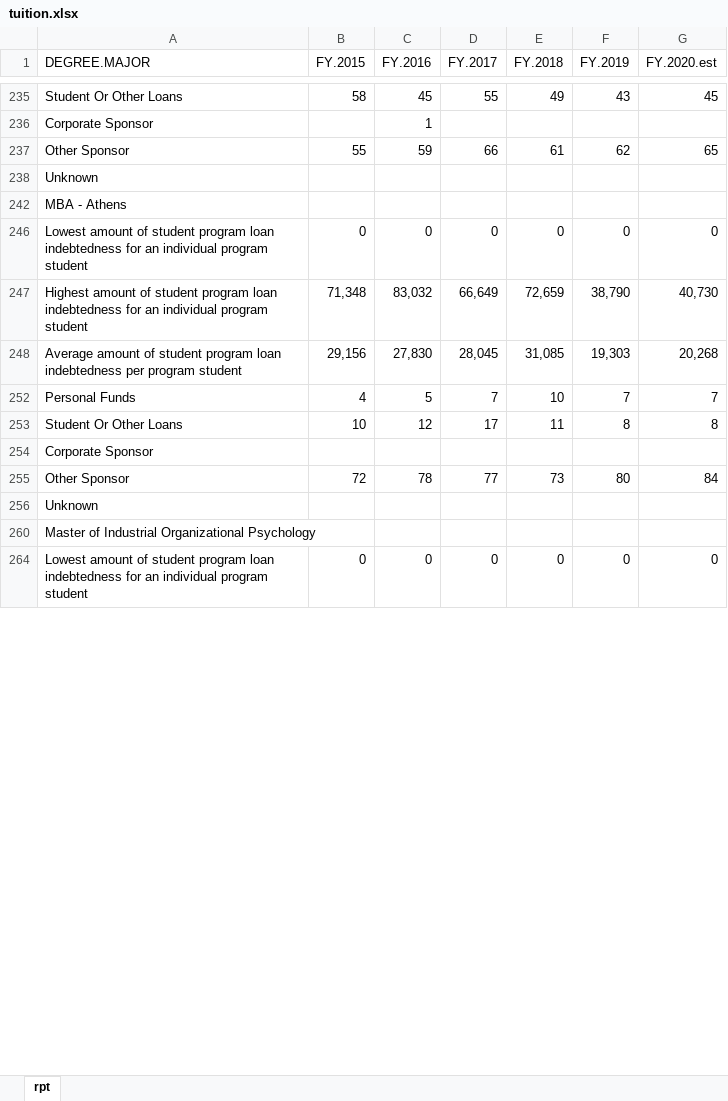
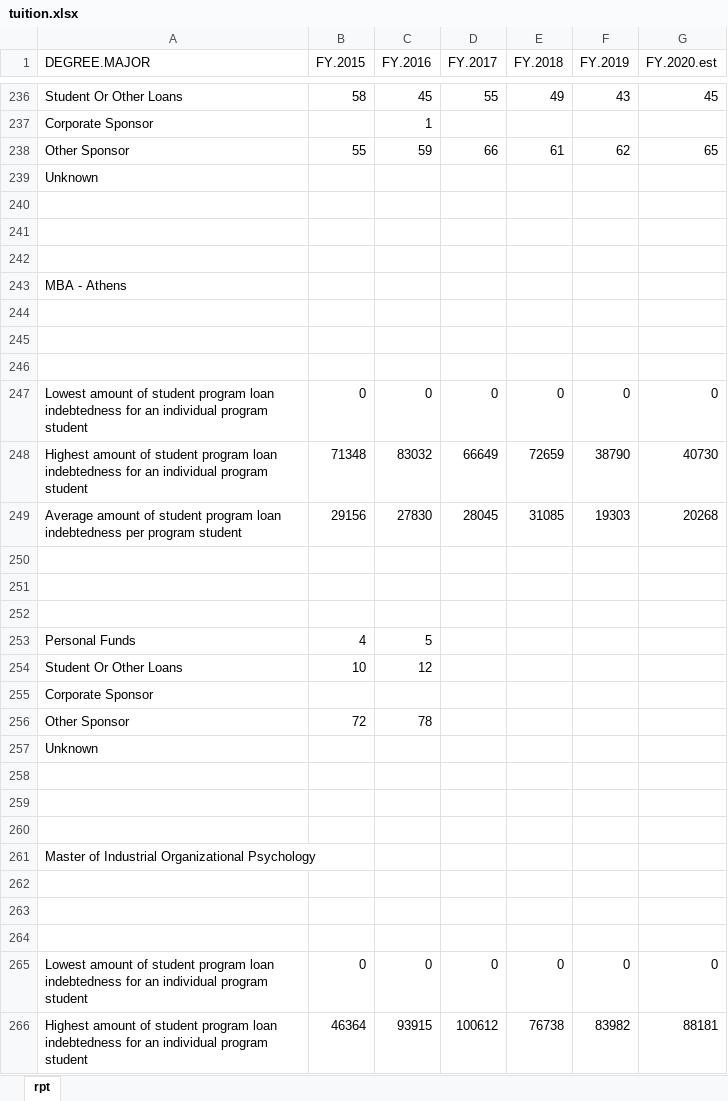
Before and after one commit to UTexas80/usg-tuition-diff, an Excel workbook: reports/tuition.xlsx, sheet rpt, drawn as a sheet; only a part is shown, gaps mark what is left out; values as stored, in another font and other column widths than the file's, no cell formats; addresses are those after the commit; the diff covers the shown part only; the diff names each change by its address in the sheet, - before the commit and + after, or states it on an @@ line.

Commit message:
20181207bUSG_TuitionDifferential
a. added dataMeta package to create metadata data dictionary
b. link<-https://github.com/dmrodz/dataMeta

```diff
--- a/reports/tuition.xlsx (sheet rpt)
+++ b/reports/tuition.xlsx (sheet rpt)
+row 240: (empty)
+row 241: (empty)
+row 242: (empty)
+row 244: (empty)
+row 245: (empty)
+row 246: (empty)
+row 248: Highest amount of student program loan indebtedness for an individual program student | 71348 | 83032 | 66649 | 72659 | 38790 | 40730
+row 249: Average amount of student program loan indebtedness per program student | 29156 | 27830 | 28045 | 31085 | 19303 | 20268
-row 250: Highest amount of student program loan indebtedness for an individual program student | 71,348 | 83,032 | 66,649 | 72,659 | 38,790 | 40,730
+row 250: (empty)
-row 251: Average amount of student program loan indebtedness per program student | 29,156 | 27,830 | 28,045 | 31,085 | 19,303 | 20,268
+row 251: (empty)
+row 252: (empty)
-D253 (FY.2017): 7
+D253 (FY.2017): (empty)
-E253 (FY.2018): 10
+E253 (FY.2018): (empty)
-F253 (FY.2019): 7
+F253 (FY.2019): (empty)
-G253 (FY.2020.est): 7
+G253 (FY.2020.est): (empty)
-D254 (FY.2017): 17
+D254 (FY.2017): (empty)
-E254 (FY.2018): 11
+E254 (FY.2018): (empty)
-F254 (FY.2019): 8
+F254 (FY.2019): (empty)
-G254 (FY.2020.est): 8
+G254 (FY.2020.est): (empty)
-D256 (FY.2017): 77
+D256 (FY.2017): (empty)
-E256 (FY.2018): 73
+E256 (FY.2018): (empty)
-F256 (FY.2019): 80
+F256 (FY.2019): (empty)
-G256 (FY.2020.est): 84
+G256 (FY.2020.est): (empty)
+row 258: (empty)
+row 259: (empty)
+row 260: (empty)
+row 262: (empty)
+row 263: (empty)
+row 264: (empty)
+row 266: Highest amount of student program loan indebtedness for an individual program student | 46364 | 93915 | 100612 | 76738 | 83982 | 88181
```
Also changed, not shown: 337 added rows, 1 removed row and 755 edited cells elsewhere in this sheet, cell formats, 3 other files.
